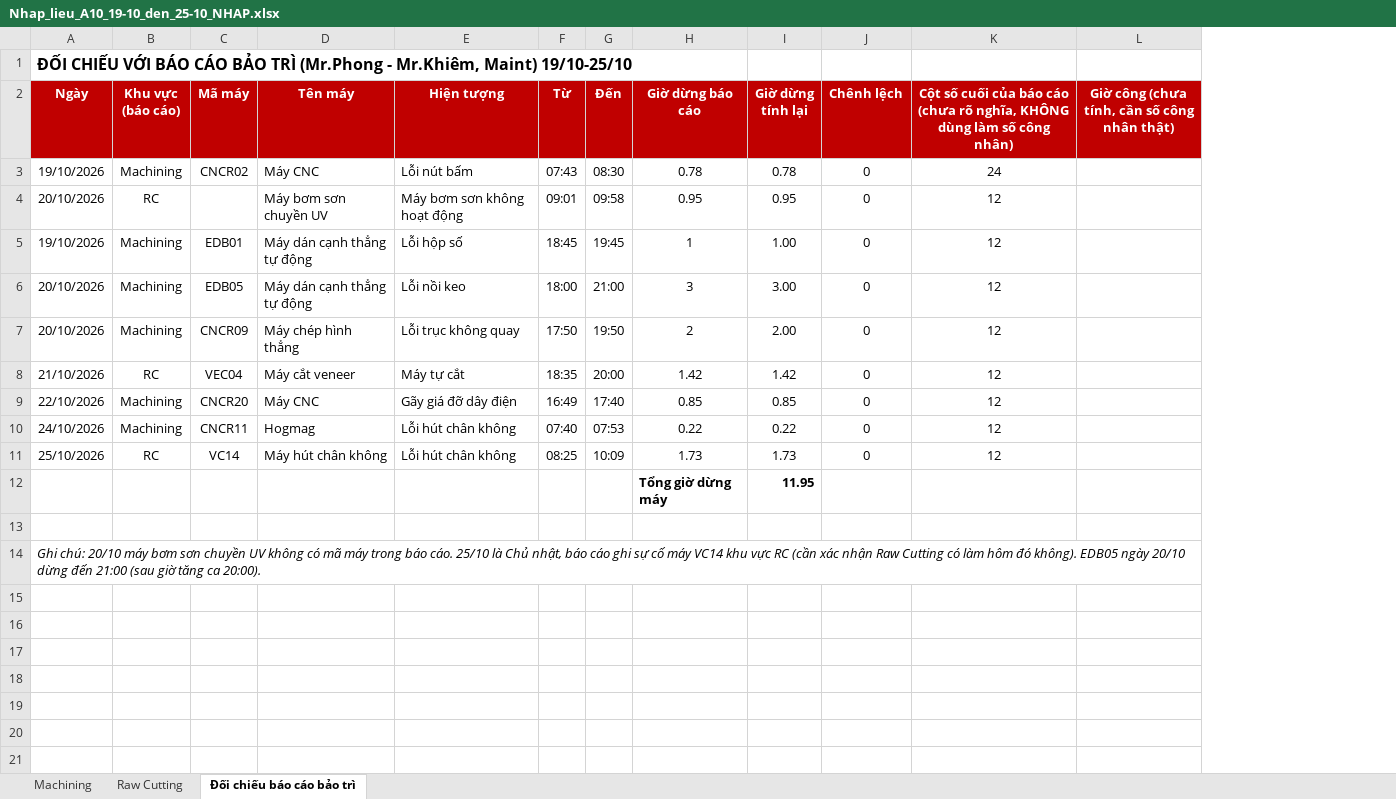
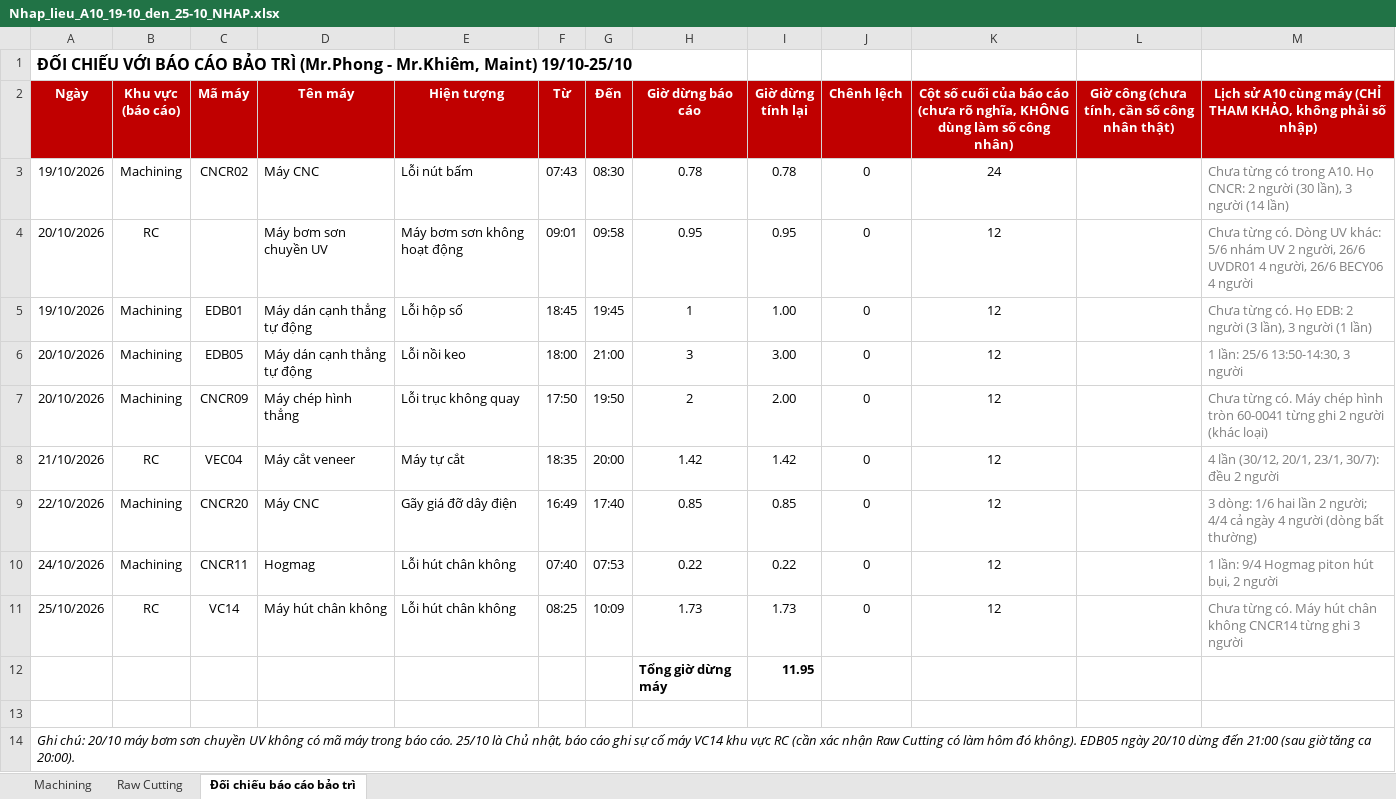
Before and after one commit to Aurora241/Rochdale-Spears, an Excel workbook: loss-time/outputs/Nhap_lieu_A10_19-10_den_25-10_NHAP.xlsx, sheet Đối chiếu báo cáo bảo trì, drawn as a sheet; values as stored, in another font and other column widths than the file's, no borders; the diff names each change by its address in the sheet, - before the commit and + after, or states it on an @@ line.

```diff
--- a/loss-time/outputs/Nhap_lieu_A10_19-10_den_25-10_NHAP.xlsx (sheet Đối chiếu báo cáo bảo trì)
+++ b/loss-time/outputs/Nhap_lieu_A10_19-10_den_25-10_NHAP.xlsx (sheet Đối chiếu báo cáo bảo trì)
+column M, rows 2-11: Lịch sử A10 cùng máy (CHỈ THAM KHẢO, không phải số nhập) | Chưa từng có trong A10. Họ CNCR: 2 người (30 lần), 3 người (14 lần) | Chưa từng có. Dòng UV khác: 5/6 nhám UV 2 người, 26/6 UVDR01 4 người, 26/6 BECY06 4 người | Chưa từng có. Họ EDB: 2 người (3 lần), 3 người (1 lần) | 1 lần: 25/6 13:50-14:30, 3 người | Chưa từng có. Máy chép hình tròn 60-0041 từng ghi 2 người (khác loại) | 4 lần (30/12, 20/1, 23/1, 30/7): đều 2 người | 3 dòng: 1/6 hai lần 2 người; 4/4 cả ngày 4 người (dòng bất thường) | 1 lần: 9/4 Hogmag piton hút bụi, 2 người | Chưa từng có. Máy hút chân không CNCR14 từng ghi 3 người
```
Also changed, not shown: 1 other file.
